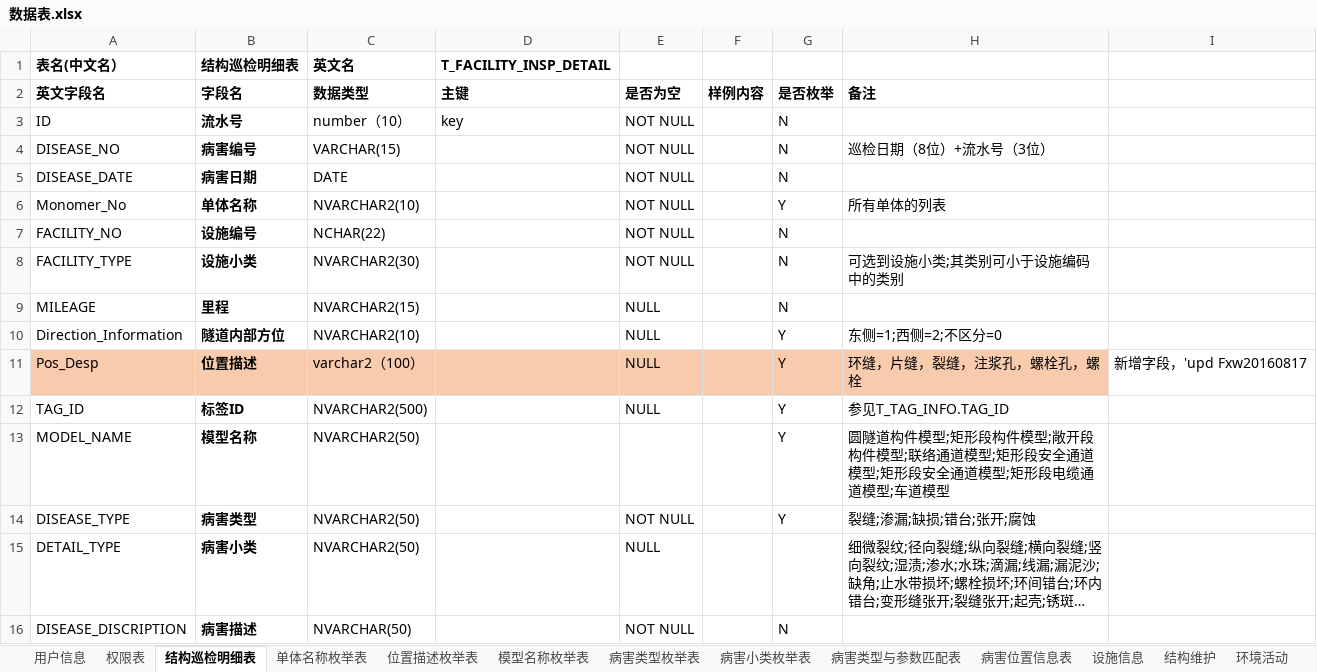
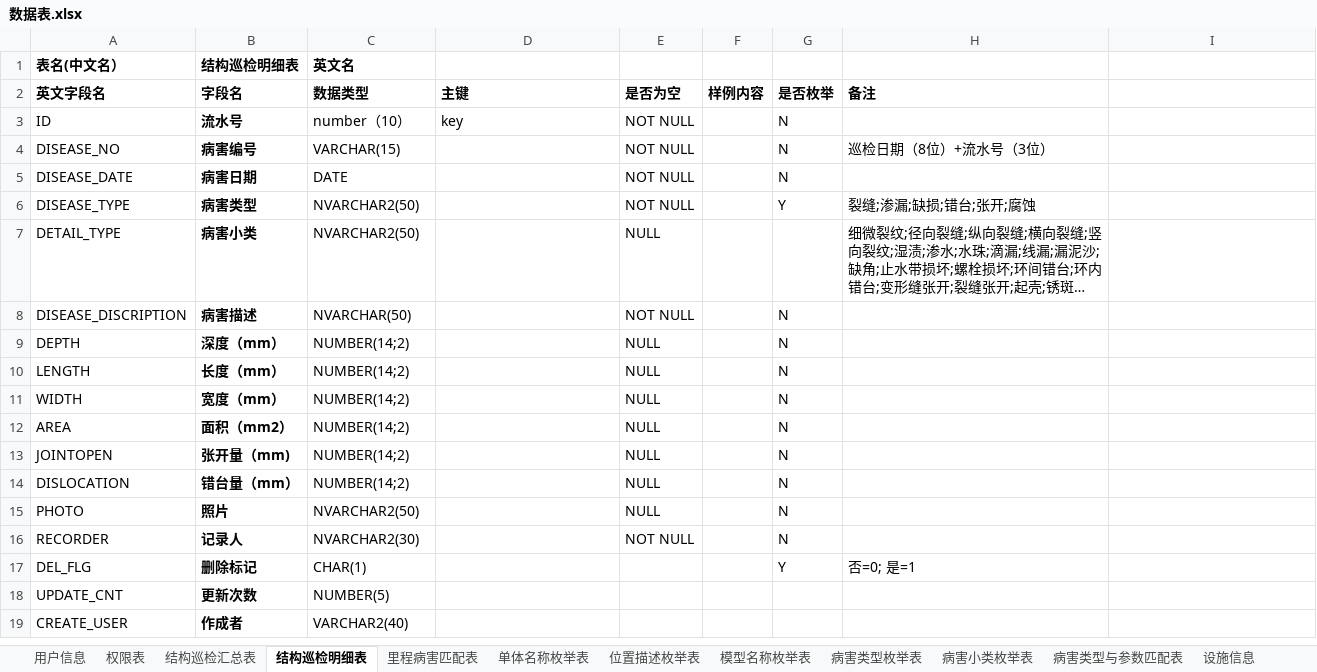
Before and after one commit to SHU-SDGF/docs, an Excel workbook: 数据表.xlsx, sheet 结构巡检明细表, drawn as a sheet; only a part is shown; the shorter side is filled out with more unchanged rows; long unchanged cells end in …; values as stored, in another font and other column widths than the file's, no borders; the diff names each change by its address in the sheet, - before the commit and + after, or states it on an @@ line.

```diff
--- a/数据表.xlsx (sheet 结构巡检明细表)
+++ b/数据表.xlsx (sheet 结构巡检明细表)
-sheet tab: 病害位置信息表
+sheet tab: 结构巡检汇总表
+sheet tab: 里程病害匹配表
-D1: T_FACILITY_INSP_DETAIL
+D1: (empty)
-row 6: Monomer_No | 单体名称 | NVARCHAR2(10) |  | NOT NULL |  | Y | 所有单体的列表
-row 7: FACILITY_NO | 设施编号 | NCHAR(22) |  | NOT NULL |  | N
-row 8: FACILITY_TYPE | 设施小类 | NVARCHAR2(30) |  | NOT NULL |  | N | 可选到设施小类;其类别可小于设施编码中的类别
-row 9: MILEAGE | 里程 | NVARCHAR2(15) |  | NULL |  | N
-row 10: Direction_Information | 隧道内部方位 | NVARCHAR2(10) |  | NULL |  | Y | 东侧=1;西侧=2;不区分=0
-row 11: Pos_Desp | 位置描述 | varchar2（100） |  | NULL |  | Y | 环缝，片缝，裂缝，注浆孔，螺栓孔，螺栓 | 新增字段，'upd Fxw20160817
-row 12: TAG_ID | 标签ID | NVARCHAR2(500) |  | NULL |  | Y | 参见T_TAG_INFO.TAG_ID
-row 13: MODEL_NAME | 模型名称 | NVARCHAR2(50) |  |  |  | Y | 圆隧道构件模型;矩形段构件模型;敞开段构件模型;联络通道模型;矩形段安全通道模型;矩形段安全通道模型;矩形段电缆通道模型;车道模型
```
